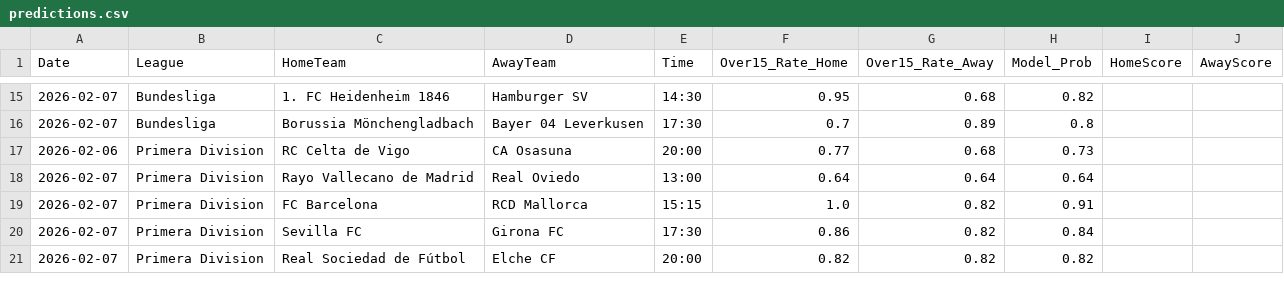
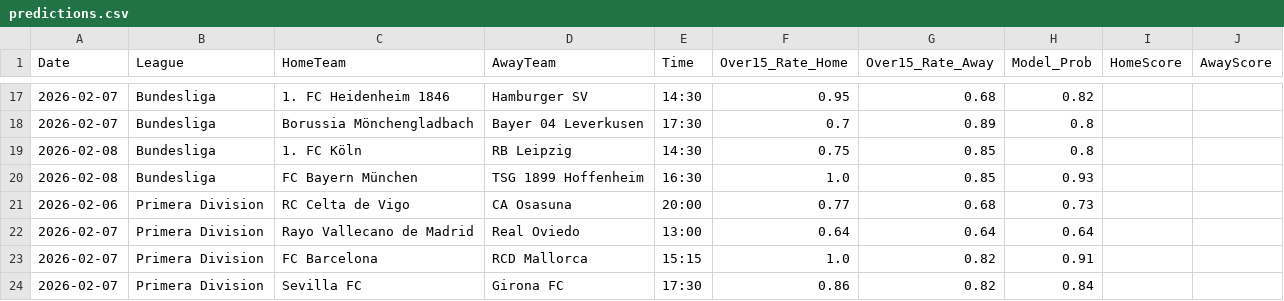
Before and after one commit to Simplykay/kays-Super-Predictor, a CSV file: predictions.csv, drawn as a sheet; only a part is shown, gaps mark what is left out; the shorter side is filled out with more unchanged rows; the diff covers the shown part only.

```diff
--- a/predictions.csv
+++ b/predictions.csv
@@ -16,2 +18,4 @@ Date,League,HomeTeam,AwayTeam,Time,Over15_Rate_Home,Over15_Rate_Away,Model_Prob,
 2026-02-07,Bundesliga,Borussia Mönchengladbach,Bayer 04 Leverkusen,17:30,0.7,0.89,0.8,,
+2026-02-08,Bundesliga,1. FC Köln,RB Leipzig,14:30,0.75,0.85,0.8,,
+2026-02-08,Bundesliga,FC Bayern München,TSG 1899 Hoffenheim,16:30,1.0,0.85,0.93,,
 2026-02-06,Primera Division,RC Celta de Vigo,CA Osasuna,20:00,0.77,0.68,0.73,,
```
Also changed, not shown: 15 added rows and 1 removed row elsewhere in this file.
